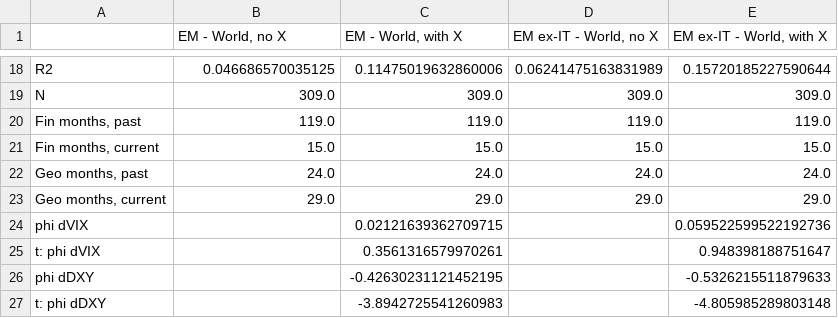
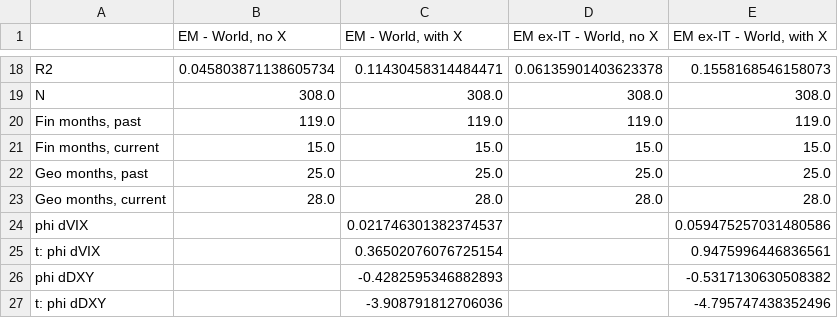
Before and after one commit to hanxu2490-lang/Globeflex-b, a CSV file: output/tables/robust3_current_from_2022_crisis.csv, drawn as a sheet; only a part is shown, gaps mark what is left out; the diff covers the shown part only; the diff names each change by its address in the sheet, - before the commit and + after, or states it on an @@ line.

```diff
--- a/output/tables/robust3_current_from_2022_crisis.csv
+++ b/output/tables/robust3_current_from_2022_crisis.csv
-B18 (EM - World, no X): 0.046686570035125
+B18 (EM - World, no X): 0.045803871138605734
-C18 (EM - World, with X): 0.11475019632860006
+C18 (EM - World, with X): 0.11430458314484471
-D18 (EM ex-IT - World, no X): 0.06241475163831989
+D18 (EM ex-IT - World, no X): 0.06135901403623378
-E18 (EM ex-IT - World, with X): 0.15720185227590644
+E18 (EM ex-IT - World, with X): 0.1558168546158073
-B19 (EM - World, no X): 309.0
+B19 (EM - World, no X): 308.0
-C19 (EM - World, with X): 309.0
+C19 (EM - World, with X): 308.0
-D19 (EM ex-IT - World, no X): 309.0
+D19 (EM ex-IT - World, no X): 308.0
-E19 (EM ex-IT - World, with X): 309.0
+E19 (EM ex-IT - World, with X): 308.0
-B22 (EM - World, no X): 24.0
+B22 (EM - World, no X): 25.0
-C22 (EM - World, with X): 24.0
+C22 (EM - World, with X): 25.0
-D22 (EM ex-IT - World, no X): 24.0
+D22 (EM ex-IT - World, no X): 25.0
-E22 (EM ex-IT - World, with X): 24.0
+E22 (EM ex-IT - World, with X): 25.0
-B23 (EM - World, no X): 29.0
+B23 (EM - World, no X): 28.0
-C23 (EM - World, with X): 29.0
+C23 (EM - World, with X): 28.0
-D23 (EM ex-IT - World, no X): 29.0
+D23 (EM ex-IT - World, no X): 28.0
-E23 (EM ex-IT - World, with X): 29.0
+E23 (EM ex-IT - World, with X): 28.0
-C24 (EM - World, with X): 0.02121639362709715
+C24 (EM - World, with X): 0.021746301382374537
-E24 (EM ex-IT - World, with X): 0.059522599522192736
+E24 (EM ex-IT - World, with X): 0.059475257031480586
-C25 (EM - World, with X): 0.3561316579970261
+C25 (EM - World, with X): 0.36502076076725154
-E25 (EM ex-IT - World, with X): 0.948398188751647
+E25 (EM ex-IT - World, with X): 0.9475996446836561
-C26 (EM - World, with X): -0.42630231121452195
+C26 (EM - World, with X): -0.4282595346882893
-E26 (EM ex-IT - World, with X): -0.5326215511879633
+E26 (EM ex-IT - World, with X): -0.5317130630508382
-C27 (EM - World, with X): -3.8942725541260983
+C27 (EM - World, with X): -3.908791812706036
-E27 (EM ex-IT - World, with X): -4.805985289803148
+E27 (EM ex-IT - World, with X): -4.795747438352496
```
Also changed, not shown: 64 edited cells elsewhere in this file, output/tables/data_monthly_panel.csv, output/tables/q2_table1_formatted.csv, 18 other files.
